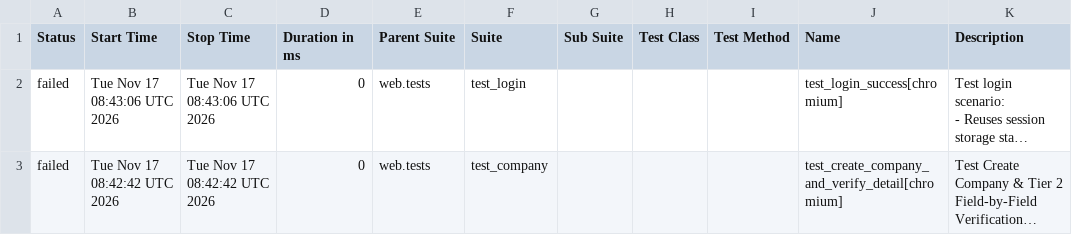
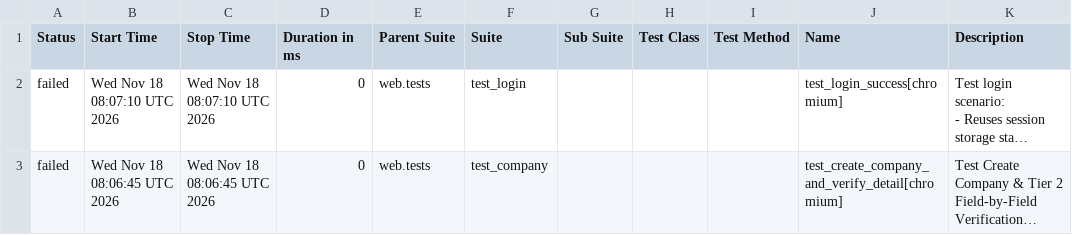
Before and after one commit to rizkyiff/Playwright-Python-With-AI, a CSV file: data/suites.csv, drawn as a sheet; long unchanged cells end in …; the diff names each change by its address in the sheet, - before the commit and + after, or states it on an @@ line.

```diff
--- a/data/suites.csv
+++ b/data/suites.csv
-B2 (Start Time): Tue Nov 17 08:43:06 UTC 2026
+B2 (Start Time): Wed Nov 18 08:07:10 UTC 2026
-C2 (Stop Time): Tue Nov 17 08:43:06 UTC 2026
+C2 (Stop Time): Wed Nov 18 08:07:10 UTC 2026
-B3 (Start Time): Tue Nov 17 08:42:42 UTC 2026
+B3 (Start Time): Wed Nov 18 08:06:45 UTC 2026
-C3 (Stop Time): Tue Nov 17 08:42:42 UTC 2026
+C3 (Stop Time): Wed Nov 18 08:06:45 UTC 2026
```
Also changed, not shown: 23 other files.
